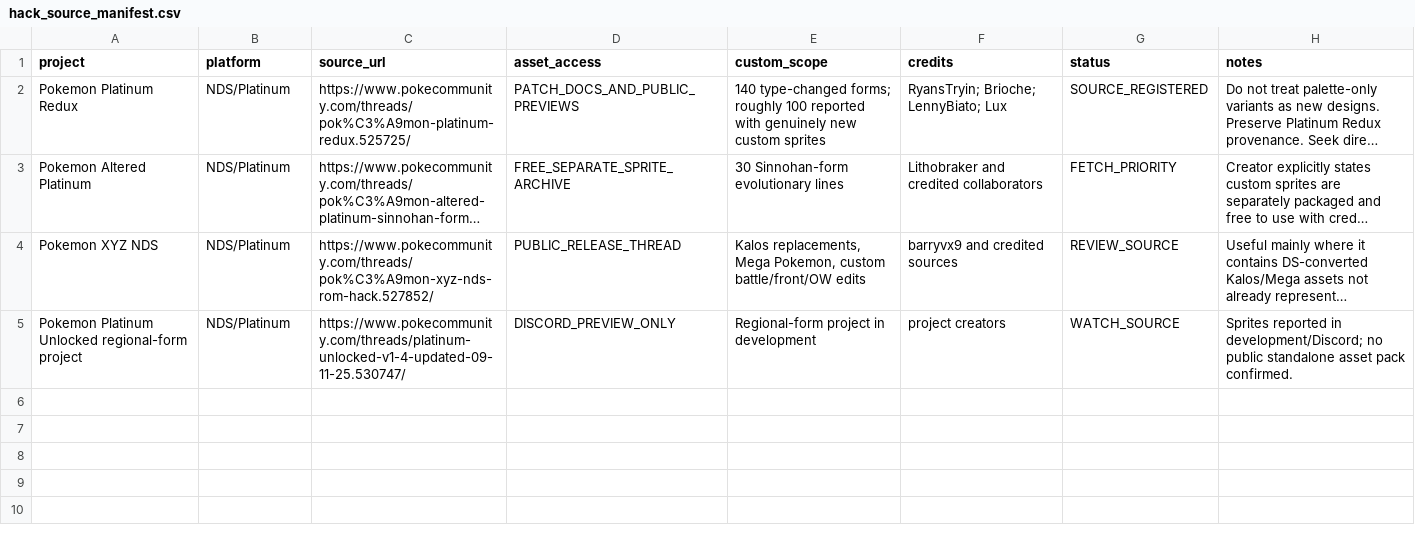
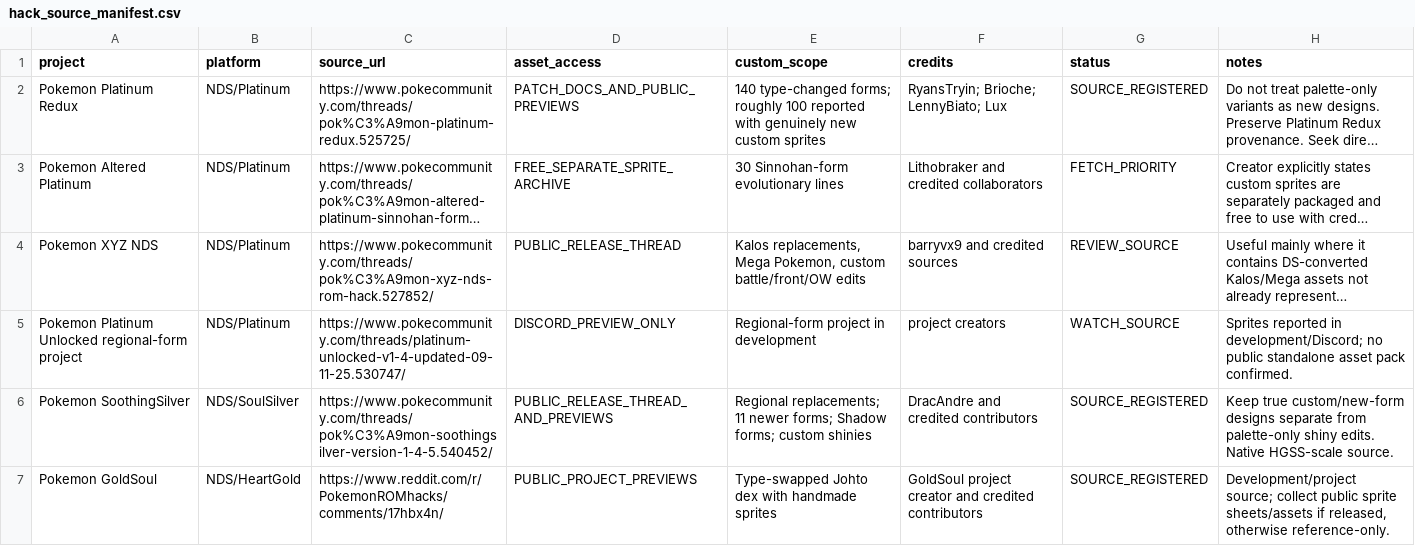
Before and after one commit to lionsprideemb-tech/Sprites, a CSV file: DS_CUSTOM_LIBRARY/hack_source_manifest.csv, drawn as a sheet; long unchanged cells end in …; the diff names each change by its address in the sheet, - before the commit and + after, or states it on an @@ line.

Commit message:
Add SoothingSilver and GoldSoul to DS hack source sweep

```diff
--- a/DS_CUSTOM_LIBRARY/hack_source_manifest.csv
+++ b/DS_CUSTOM_LIBRARY/hack_source_manifest.csv
+row 6: Pokemon SoothingSilver | NDS/SoulSilver | https://www.pokecommunity.com/threads/pok%C3%A9mon-soothingsilver-version-1-4-5.540452/ | PUBLIC_RELEASE_THREAD_AND_PREVIEWS | Regional replacements; 11 newer forms; Shadow forms; custom shinies | DracAndre and credited contributors | SOURCE_REGISTERED | Keep true custom/new-form designs separate from palette-only shiny edits. Native HGSS-scale source.
+row 7: Pokemon GoldSoul | NDS/HeartGold | https://www.reddit.com/r/PokemonROMhacks/comments/17hbx4n/ | PUBLIC_PROJECT_PREVIEWS | Type-swapped Johto dex with handmade sprites | GoldSoul project creator and credited contributors | SOURCE_REGISTERED | Development/project source; collect public sprite sheets/assets if released, otherwise reference-only.
```
